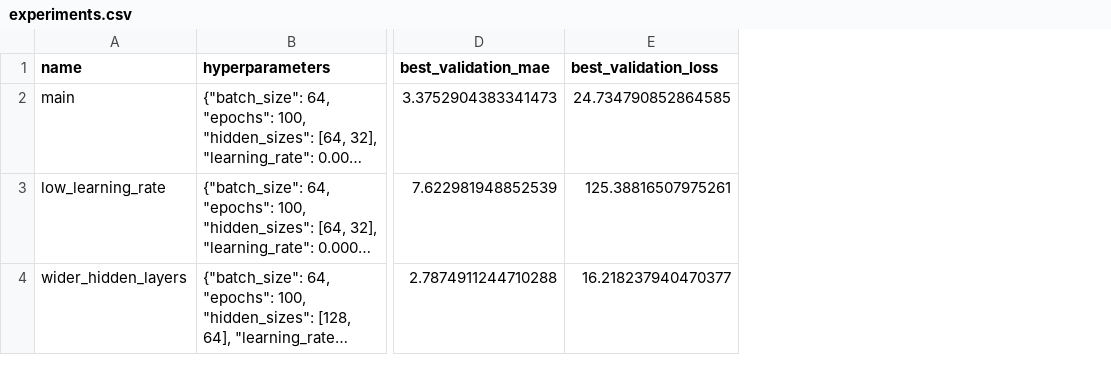
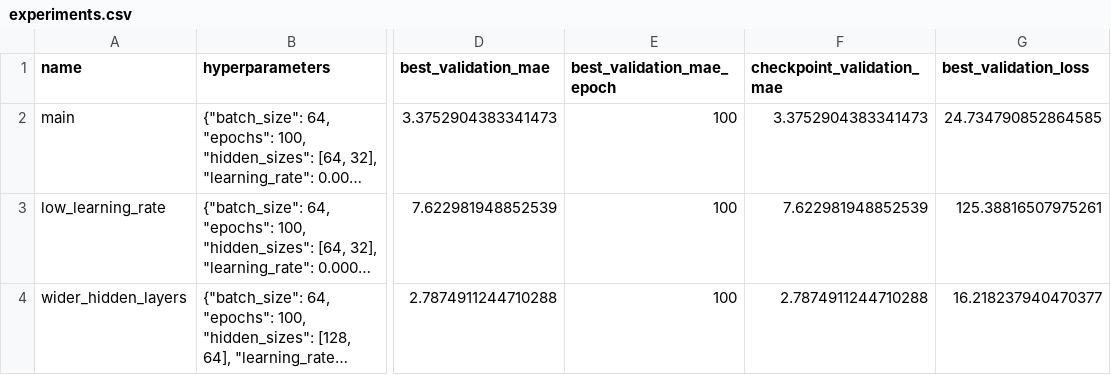
Before and after one commit to matthewkaya/lab07-first-principles, a CSV file: reports/experiments.csv, drawn as a sheet; only a part is shown, gaps mark what is left out; long unchanged cells end in …; the diff names each change by its address in the sheet, - before the commit and + after, or states it on an @@ line.

```diff
--- a/reports/experiments.csv
+++ b/reports/experiments.csv
+column E (best_validation_mae_epoch), rows 2-4: all 100
+column F (checkpoint_validation_mae), rows 2-4: 3.3752904383341473 | 7.622981948852539 | 2.7874911244710288
```
Also changed, not shown: reports/history.csv, 3 other files.
